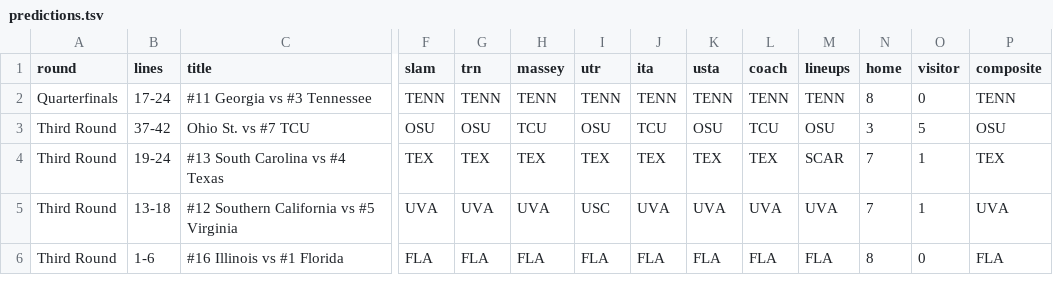
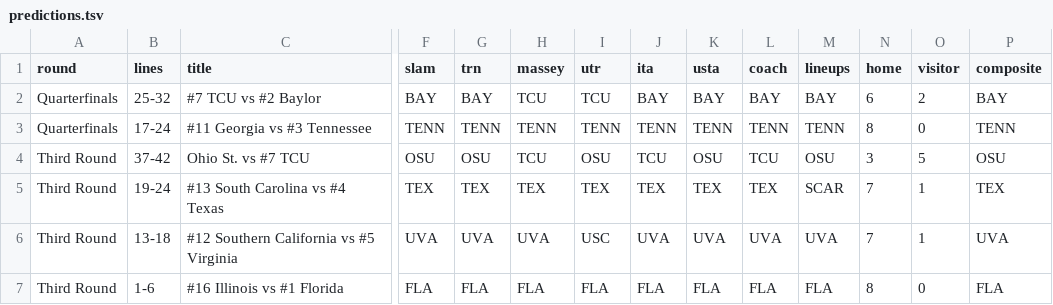
Before and after one commit to slam10s/may-madness, a TSV file: data/2020-21/ncaam/predictions.tsv, drawn as a sheet; only a part is shown, gaps mark what is left out; rows hold the shown columns only; the diff names each change by its address in the sheet, - before the commit and + after, or states it on an @@ line.

```diff
--- a/data/2020-21/ncaam/predictions.tsv
+++ b/data/2020-21/ncaam/predictions.tsv
+row 2: Quarterfinals | 25-32 | #7 TCU vs #2 Baylor | BAY | BAY | TCU | TCU | BAY | BAY | BAY | BAY | 6 | 2 | BAY
```
Also changed, not shown: data/2020-21/ncaam/schedule.tsv, data/2020-21/schedule/05-17.tsv, 4 other files.
